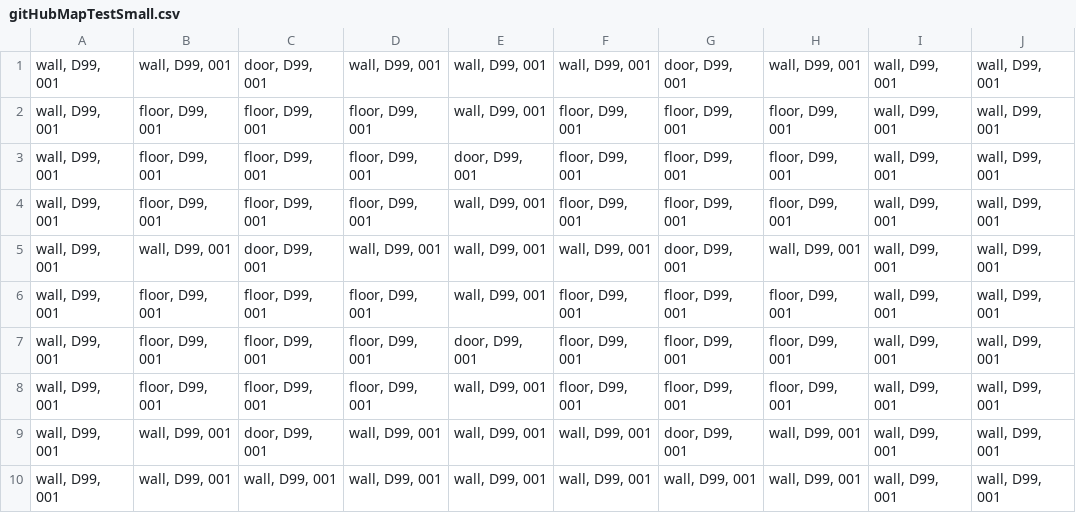
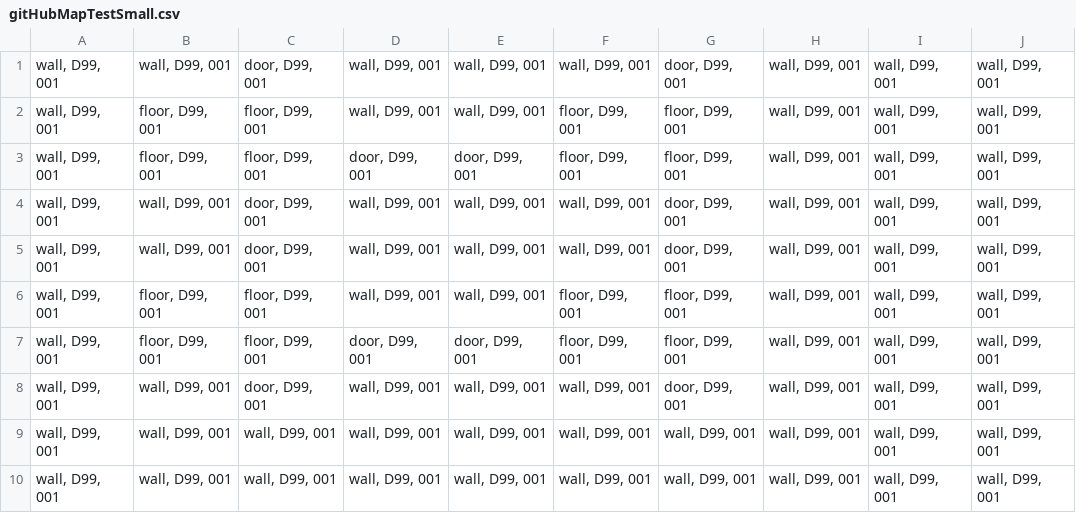
Before and after one commit to r4ptur3x/heavyArmor, a CSV file: maps/gitHubMapTestSmall.csv, drawn as a sheet.

Commit message:
Remake small map with new small room size rule

```diff
--- a/maps/gitHubMapTestSmall.csv
+++ b/maps/gitHubMapTestSmall.csv
@@ -1,10 +1,10 @@
 "wall, D99, 001","wall, D99, 001","door, D99, 001","wall, D99, 001","wall, D99, 001","wall, D99, 001","door, D99, 001","wall, D99, 001","wall, D99, 001","wall, D99, 001"
-"wall, D99, 001","floor, D99, 001","floor, D99, 001","floor, D99, 001","wall, D99, 001","floor, D99, 001","floor, D99, 001","floor, D99, 001","wall, D99, 001","wall, D99, 001"
-"wall, D99, 001","floor, D99, 001","floor, D99, 001","floor, D99, 001","door, D99, 001","floor, D99, 001","floor, D99, 001","floor, D99, 001","wall, D99, 001","wall, D99, 001"
-"wall, D99, 001","floor, D99, 001","floor, D99, 001","floor, D99, 001","wall, D99, 001","floor, D99, 001","floor, D99, 001","floor, D99, 001","wall, D99, 001","wall, D99, 001"
+"wall, D99, 001","floor, D99, 001","floor, D99, 001","wall, D99, 001","wall, D99, 001","floor, D99, 001","floor, D99, 001","wall, D99, 001","wall, D99, 001","wall, D99, 001"
+"wall, D99, 001","floor, D99, 001","floor, D99, 001","door, D99, 001","door, D99, 001","floor, D99, 001","floor, D99, 001","wall, D99, 001","wall, D99, 001","wall, D99, 001"
 "wall, D99, 001","wall, D99, 001","door, D99, 001","wall, D99, 001","wall, D99, 001","wall, D99, 001","door, D99, 001","wall, D99, 001","wall, D99, 001","wall, D99, 001"
-"wall, D99, 001","floor, D99, 001","floor, D99, 001","floor, D99, 001","wall, D99, 001","floor, D99, 001","floor, D99, 001","floor, D99, 001","wall, D99, 001","wall, D99, 001"
-"wall, D99, 001","floor, D99, 001","floor, D99, 001","floor, D99, 001","door, D99, 001","floor, D99, 001","floor, D99, 001","floor, D99, 001","wall, D99, 001","wall, D99, 001"
-"wall, D99, 001","floor, D99, 001","floor, D99, 001","floor, D99, 001","wall, D99, 001","floor, D99, 001","floor, D99, 001","floor, D99, 001","wall, D99, 001","wall, D99, 001"
 "wall, D99, 001","wall, D99, 001","door, D99, 001","wall, D99, 001","wall, D99, 001","wall, D99, 001","door, D99, 001","wall, D99, 001","wall, D99, 001","wall, D99, 001"
+"wall, D99, 001","floor, D99, 001","floor, D99, 001","wall, D99, 001","wall, D99, 001","floor, D99, 001","floor, D99, 001","wall, D99, 001","wall, D99, 001","wall, D99, 001"
+"wall, D99, 001","floor, D99, 001","floor, D99, 001","door, D99, 001","door, D99, 001","floor, D99, 001","floor, D99, 001","wall, D99, 001","wall, D99, 001","wall, D99, 001"
+"wall, D99, 001","wall, D99, 001","door, D99, 001","wall, D99, 001","wall, D99, 001","wall, D99, 001","door, D99, 001","wall, D99, 001","wall, D99, 001","wall, D99, 001"
+"wall, D99, 001","wall, D99, 001","wall, D99, 001","wall, D99, 001","wall, D99, 001","wall, D99, 001","wall, D99, 001","wall, D99, 001","wall, D99, 001","wall, D99, 001"
 "wall, D99, 001","wall, D99, 001","wall, D99, 001","wall, D99, 001","wall, D99, 001","wall, D99, 001","wall, D99, 001","wall, D99, 001","wall, D99, 001","wall, D99, 001"
```
